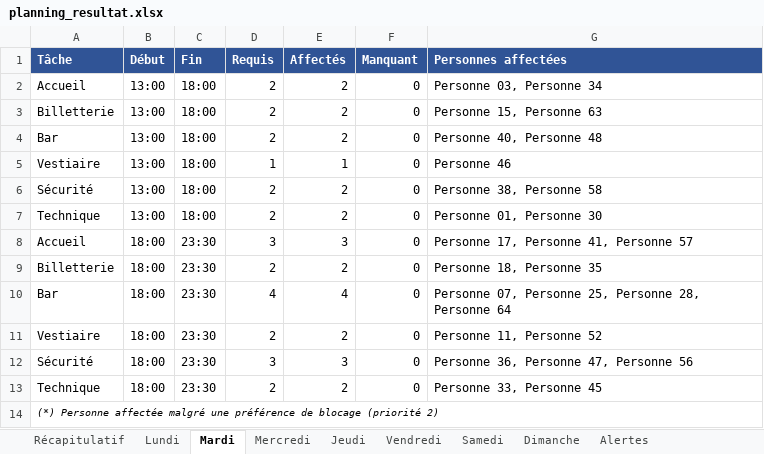
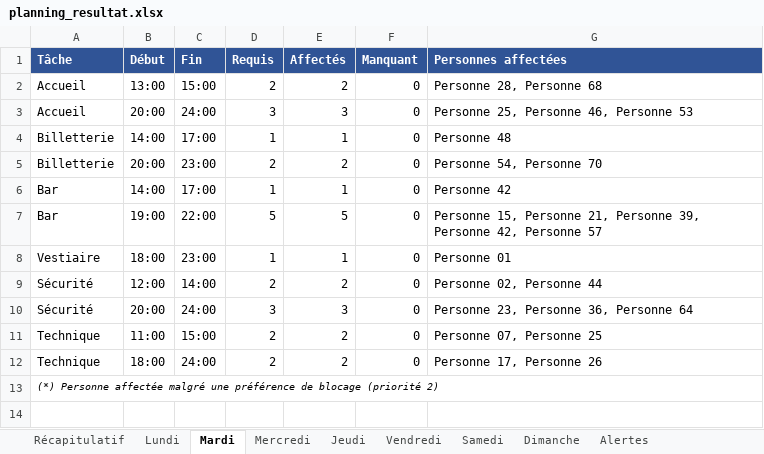
Before and after one commit to sschiesser/HorairesRuche, an Excel workbook: output/planning_resultat.xlsx, sheet Mardi, drawn as a sheet; values as stored, in another font and other column widths than the file's, no borders; removed rows and columns are numbered as before the commit, all else as after; the diff names each change by its address in the sheet, - before the commit and + after, or states it on an @@ line.

```diff
--- a/output/planning_resultat.xlsx (sheet Mardi)
+++ b/output/planning_resultat.xlsx (sheet Mardi)
-C2 (Fin): 18:00
+C2 (Fin): 15:00
-G2 (Personnes affectées): Personne 03, Personne 34
+G2 (Personnes affectées): Personne 28, Personne 68
+row 3: Accueil | 20:00 | 24:00 | 3 | 3 | 0 | Personne 25, Personne 46, Personne 53
+row 4: Billetterie | 14:00 | 17:00 | 1 | 1 | 0 | Personne 48
-B5 (Début): 13:00
+B5 (Début): 20:00
-C5 (Fin): 18:00
+C5 (Fin): 23:00
-G5 (Personnes affectées): Personne 15, Personne 63
+G5 (Personnes affectées): Personne 54, Personne 70
-B6 (Début): 13:00
+B6 (Début): 14:00
-C6 (Fin): 18:00
+C6 (Fin): 17:00
-D6 (Requis): 2
+D6 (Requis): 1
-E6 (Affectés): 2
+E6 (Affectés): 1
-G6 (Personnes affectées): Personne 40, Personne 48
+G6 (Personnes affectées): Personne 42
+row 7: Bar | 19:00 | 22:00 | 5 | 5 | 0 | Personne 15, Personne 21, Personne 39, Personne 42, Personne 57
-B8 (Début): 13:00
+B8 (Début): 18:00
-C8 (Fin): 18:00
+C8 (Fin): 23:00
-G8 (Personnes affectées): Personne 46
+G8 (Personnes affectées): Personne 01
-B9 (Début): 13:00
+B9 (Début): 12:00
-C9 (Fin): 18:00
+C9 (Fin): 14:00
-G9 (Personnes affectées): Personne 38, Personne 58
+G9 (Personnes affectées): Personne 02, Personne 44
+row 10: Sécurité | 20:00 | 24:00 | 3 | 3 | 0 | Personne 23, Personne 36, Personne 64
-B11 (Début): 13:00
+B11 (Début): 11:00
-C11 (Fin): 18:00
+C11 (Fin): 15:00
-G11 (Personnes affectées): Personne 01, Personne 30
+G11 (Personnes affectées): Personne 07, Personne 25
-row 8: Accueil | 18:00 | 23:30 | 3 | 3 | 0 | Personne 17, Personne 41, Personne 57
-row 9: Billetterie | 18:00 | 23:30 | 2 | 2 | 0 | Personne 18, Personne 35
-row 10: Bar | 18:00 | 23:30 | 4 | 4 | 0 | Personne 07, Personne 25, Personne 28, Personne 64
-row 11: Vestiaire | 18:00 | 23:30 | 2 | 2 | 0 | Personne 11, Personne 52
-row 12: Sécurité | 18:00 | 23:30 | 3 | 3 | 0 | Personne 36, Personne 47, Personne 56
-C12 (Fin): 23:30
+C12 (Fin): 24:00
-G12 (Personnes affectées): Personne 33, Personne 45
+G12 (Personnes affectées): Personne 17, Personne 26
```
Also changed, not shown: sheet Récapitulatif, sheet Vendredi, sheet Samedi, sheet Lundi, sheet Dimanche, sheet Jeudi, 1 more sheet, data/blocages.xlsx, data/personnes.xlsx, 6 other files.
